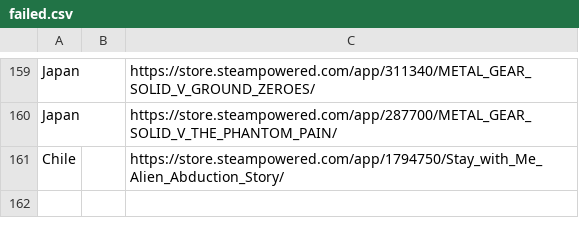
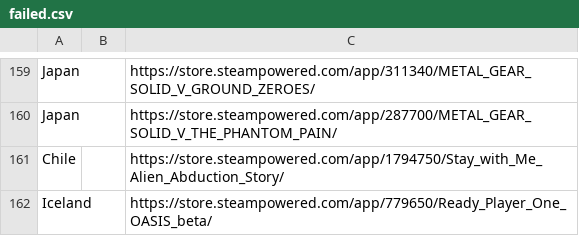
Before and after one commit to jdiaz97/wherearethe.games, a CSV file: export/failed.csv, drawn as a sheet; only a part is shown, gaps mark what is left out.

```diff
--- a/export/failed.csv
+++ b/export/failed.csv
@@ -161 +161,2 @@ Japan;;https://store.steampowered.com/app/287700/METAL_GEAR_SOLID_V_THE_PHANTOM_
 Chile;;https://store.steampowered.com/app/1794750/Stay_with_Me_Alien_Abduction_Story/
+Iceland;;https://store.steampowered.com/app/779650/Ready_Player_One_OASIS_beta/
```
Also changed, not shown: 4 other files.
